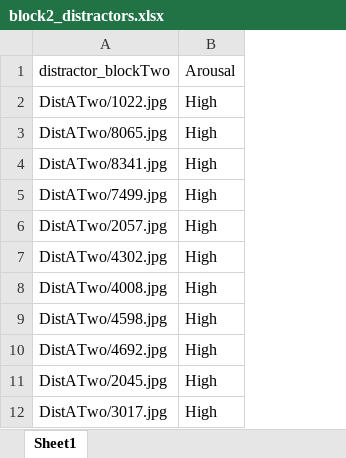
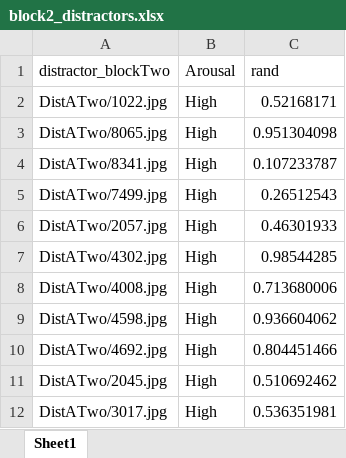
Before and after one commit to pushkarsingh019/emotion-ugrp, an Excel workbook: block2_distractors.xlsx, sheet Sheet1, drawn as a sheet; only a part is shown; values as stored, in another font and other column widths than the file's, no borders; the diff names each change by its address in the sheet, - before the commit and + after, or states it on an @@ line.

Commit message:
ADD : 160 TRIALS PER BLOCK, NEW CONDITIPONS FILE, CounterBalancing
- Now each block has 160 trials
- A new conditions file with all 160 images and Arousal Codes.
- Two files to counter balance.

Now the two files to run are GroupA.psyexp and GroupB.psyexp

```diff
--- a/block2_distractors.xlsx (sheet Sheet1)
+++ b/block2_distractors.xlsx (sheet Sheet1)
+column C (rand), rows 2-12: 0.52168171 | 0.951304098 | 0.107233787 | 0.26512543 | 0.46301933 | 0.98544285 | 0.713680006 | 0.936604062 | 0.804451466 | 0.510692462 | 0.536351981
```
Also changed, not shown: block1_distractors.xlsx, 8 other files.
